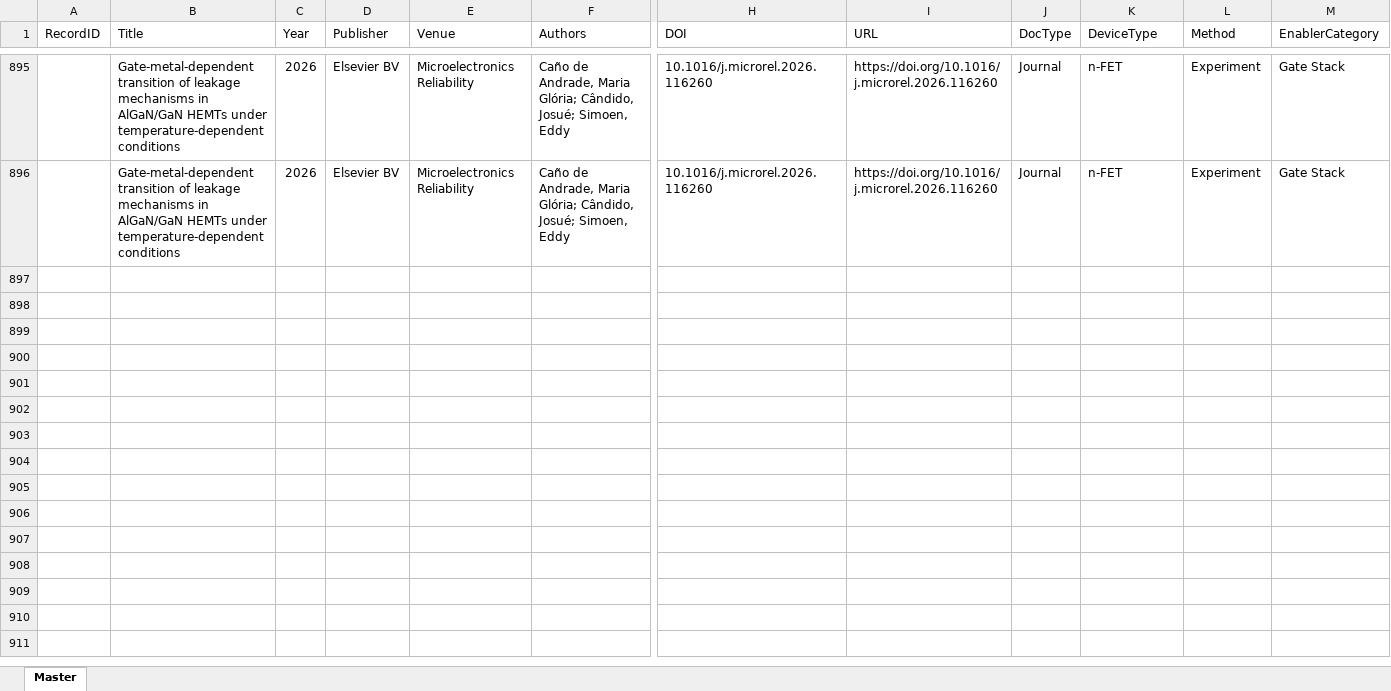
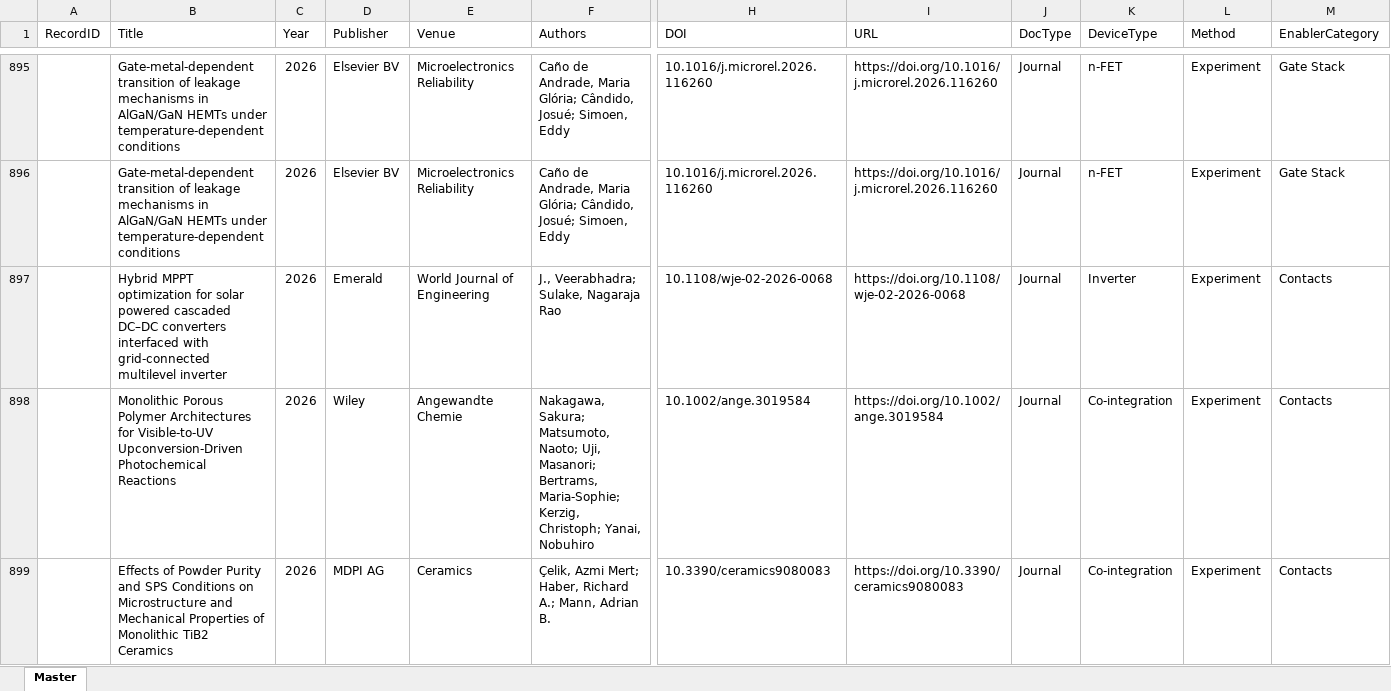
Before and after one commit to kainlulow/IKD_GaN_CMOS, an Excel workbook: 01_literature/IKD_Literature_Master.xlsx, sheet Master, drawn as a sheet; only a part is shown, gaps mark what is left out; values as stored, in another font and other column widths than the file's, no borders; rows hold the shown columns only; the diff covers the shown part only; the diff names each change by its address in the sheet, - before the commit and + after, or states it on an @@ line.

```diff
--- a/01_literature/IKD_Literature_Master.xlsx (sheet Master)
+++ b/01_literature/IKD_Literature_Master.xlsx (sheet Master)
+row 897:  | Hybrid MPPT optimization for solar powered cascaded DC–DC converters interfaced with grid-connected multilevel inverter | 2026 | Emerald | World Journal of Engineering | J., Veerabhadra; Sulake, Nagaraja Rao | 10.1108/wje-02-2026-0068 | https://doi.org/10.1108/wje-02-2026-0068 | Journal | Inverter | Experiment | Contacts
+row 898:  | Monolithic Porous Polymer Architectures for Visible‐to‐UV Upconversion‐Driven Photochemical Reactions | 2026 | Wiley | Angewandte Chemie | Nakagawa, Sakura; Matsumoto, Naoto; Uji, Masanori; Bertrams, Maria‐Sophie; Kerzig, Christoph; Yanai, Nobuhiro | 10.1002/ange.3019584 | https://doi.org/10.1002/ange.3019584 | Journal | Co-integration | Experiment | Contacts
+row 899:  | Effects of Powder Purity and SPS Conditions on Microstructure and Mechanical Properties of Monolithic TiB2 Ceramics | 2026 | MDPI AG | Ceramics | Çelik, Azmi Mert; Haber, Richard A.; Mann, Adrian B. | 10.3390/ceramics9080083 | https://doi.org/10.3390/ceramics9080083 | Journal | Co-integration | Experiment | Contacts
```
Also changed, not shown: 3 added rows elsewhere in this sheet, 3 other files.
